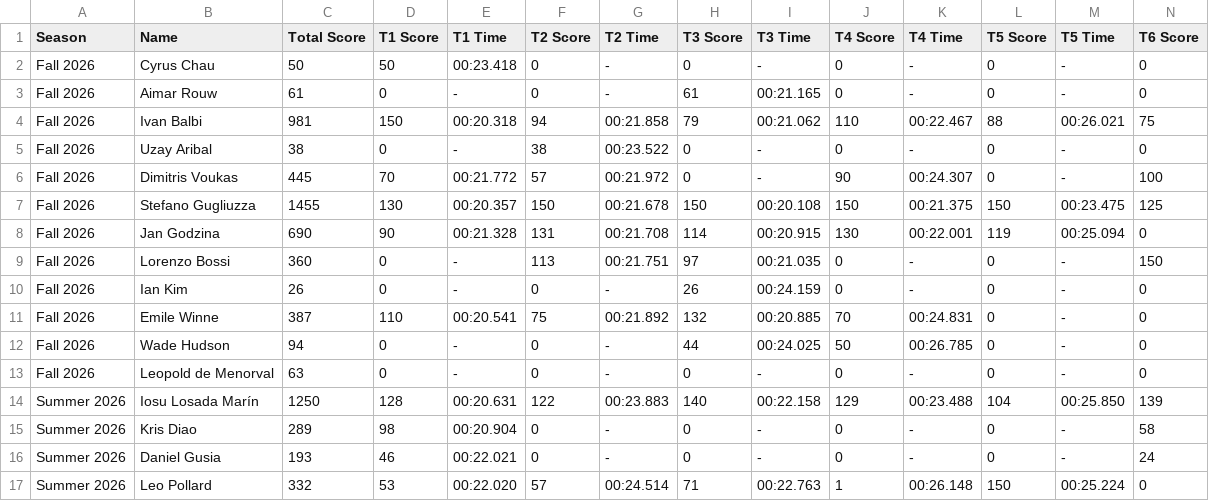
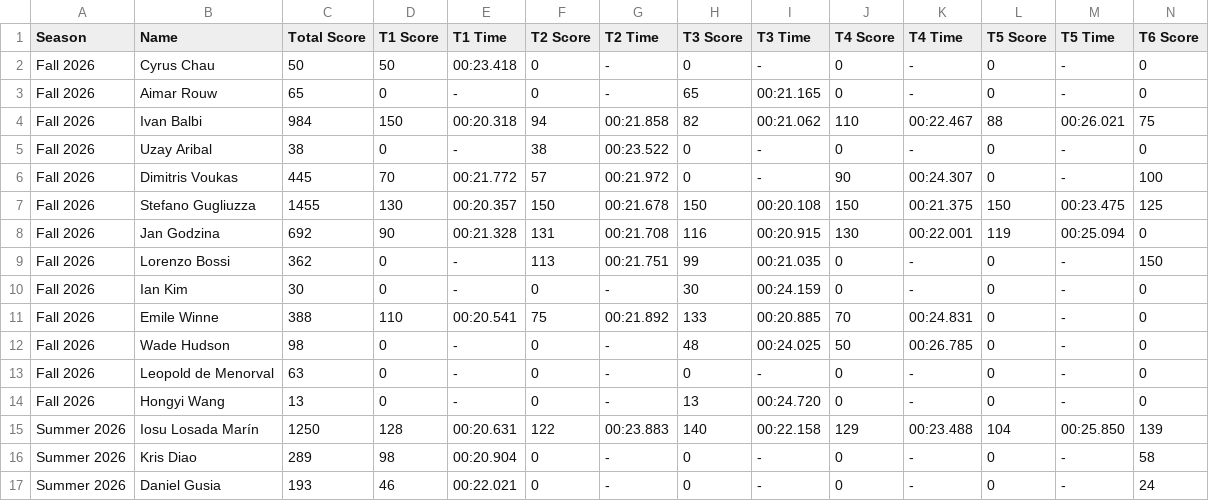
Before and after one commit to MrAtkin/BSN_trackmania_leaderboard, a CSV file: student_stats.csv, drawn as a sheet; only a part is shown; the shorter side is filled out with more unchanged rows; rows hold the shown columns only; the diff names each change by its address in the sheet, - before the commit and + after, or states it on an @@ line.

Commit message:
Add dual-universe tables for dynamic scoring toggles

```diff
--- a/student_stats.csv
+++ b/student_stats.csv
-C3 (Total Score): 61
+C3 (Total Score): 65
-H3 (T3 Score): 61
+H3 (T3 Score): 65
-C4 (Total Score): 981
+C4 (Total Score): 984
-H4 (T3 Score): 79
+H4 (T3 Score): 82
-C8 (Total Score): 690
+C8 (Total Score): 692
-H8 (T3 Score): 114
+H8 (T3 Score): 116
-C9 (Total Score): 360
+C9 (Total Score): 362
-H9 (T3 Score): 97
+H9 (T3 Score): 99
-C10 (Total Score): 26
+C10 (Total Score): 30
-H10 (T3 Score): 26
+H10 (T3 Score): 30
-C11 (Total Score): 387
+C11 (Total Score): 388
-H11 (T3 Score): 132
+H11 (T3 Score): 133
-C12 (Total Score): 94
+C12 (Total Score): 98
-H12 (T3 Score): 44
+H12 (T3 Score): 48
+row 14: Fall 2026 | Hongyi Wang | 13 | 0 | - | 0 | - | 13 | 00:24.720 | 0 | - | 0 | - | 0
```
Also changed, not shown: 2 other files.
